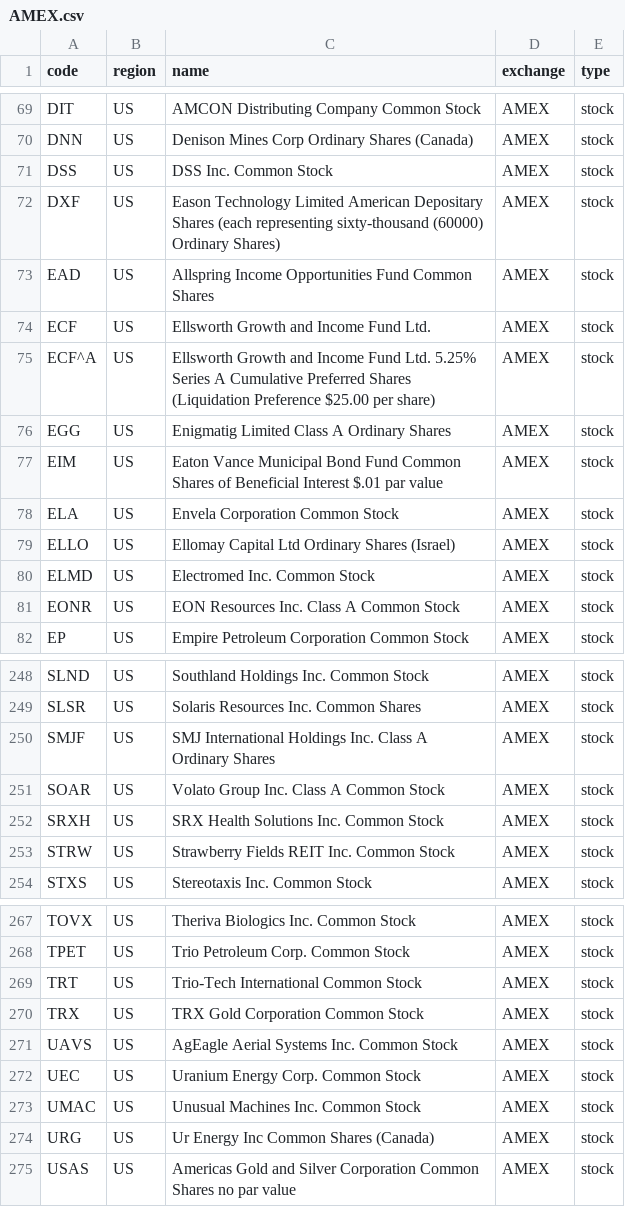
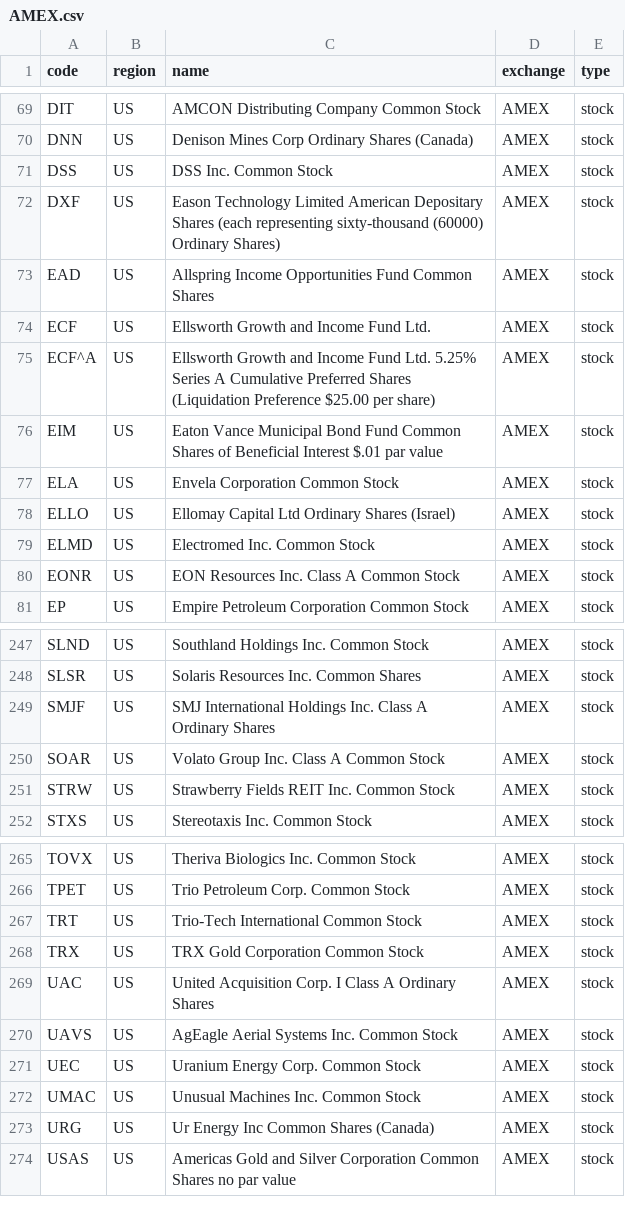
Before and after one commit to irachex/open-stock-data, a CSV file: symbols/AMEX.csv, drawn as a sheet; only a part is shown, gaps mark what is left out; removed rows and columns are numbered as before the commit, all else as after; the diff names each change by its address in the sheet, - before the commit and + after, or states it on an @@ line.

```diff
--- a/symbols/AMEX.csv
+++ b/symbols/AMEX.csv
-row 76: EGG | US | Enigmatig Limited Class A Ordinary Shares | AMEX | stock
-row 252: SRXH | US | SRX Health Solutions Inc. Common Stock | AMEX | stock
+row 269: UAC | US | United Acquisition Corp. I Class A Ordinary Shares | AMEX | stock
```
Also changed, not shown: symbols/BSE.csv, symbols/HKEX.csv, 3 other files.
